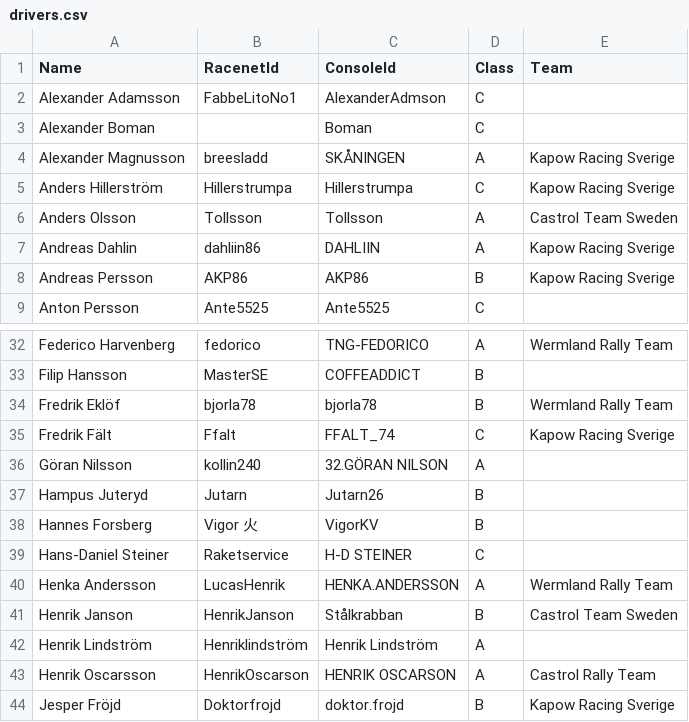
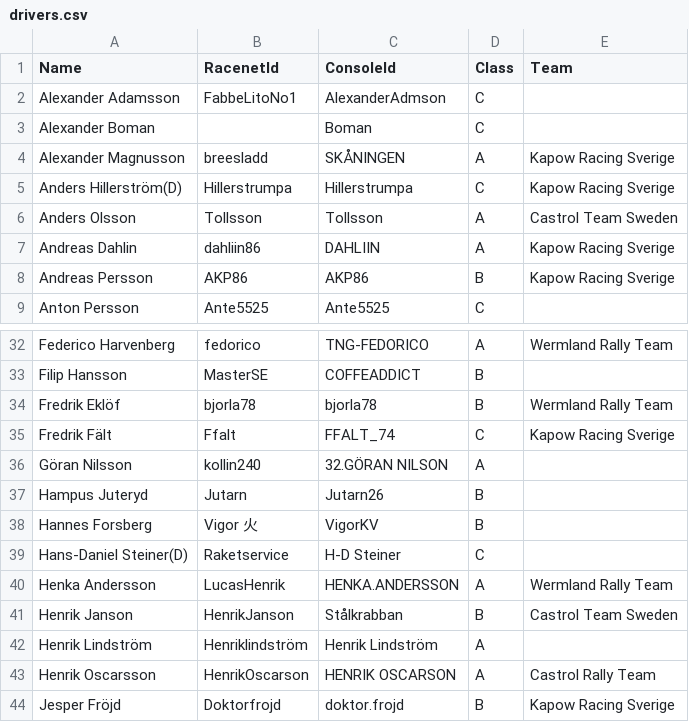
Before and after one commit to kapoow/rally-round, a CSV file: src/state/maintmaster/drivers.csv, drawn as a sheet; only a part is shown, gaps mark what is left out.

```diff
--- a/src/state/maintmaster/drivers.csv
+++ b/src/state/maintmaster/drivers.csv
@@ -4,3 +4,3 @@ Alexander Boman,,Boman,C,
 Alexander Magnusson,breesladd,SKÅNINGEN,A,Kapow Racing Sverige
-Anders Hillerström,Hillerstrumpa,Hillerstrumpa,C,Kapow Racing Sverige
+Anders Hillerström(D),Hillerstrumpa,Hillerstrumpa,C,Kapow Racing Sverige
 Anders Olsson,Tollsson,Tollsson,A,Castrol Team Sweden
@@ -38,3 +38,3 @@ Hampus Juteryd,Jutarn,Jutarn26,B,
 Hannes Forsberg,Vigor 火,VigorKV,B,
-Hans-Daniel Steiner,Raketservice,H-D STEINER,C,
+Hans-Daniel Steiner(D),Raketservice,H-D Steiner,C,
 Henka Andersson,LucasHenrik,HENKA.ANDERSSON,A,Wermland Rally Team
```
Also changed, not shown: 1 other file.
